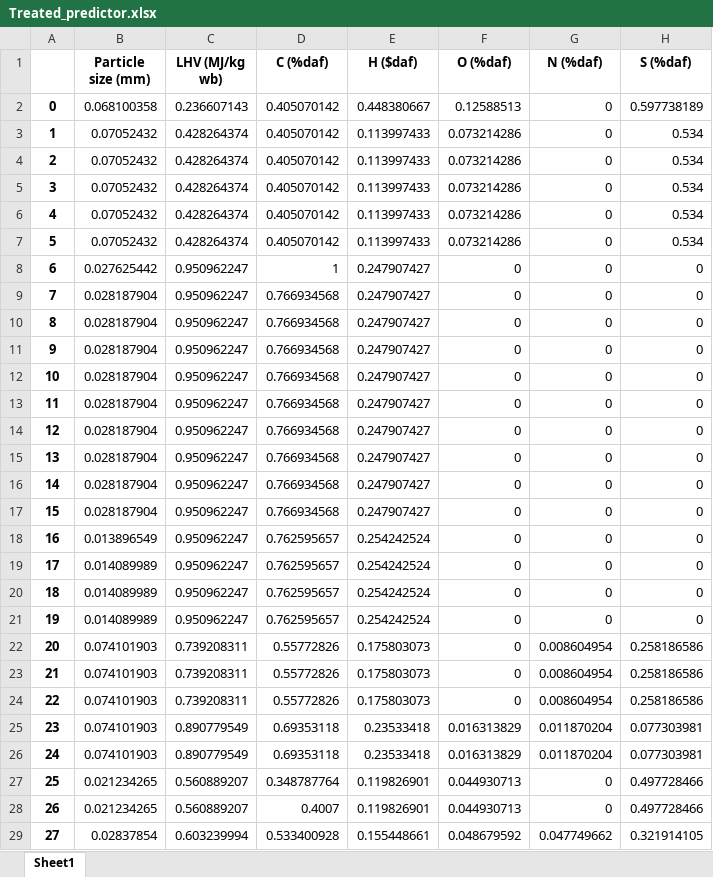
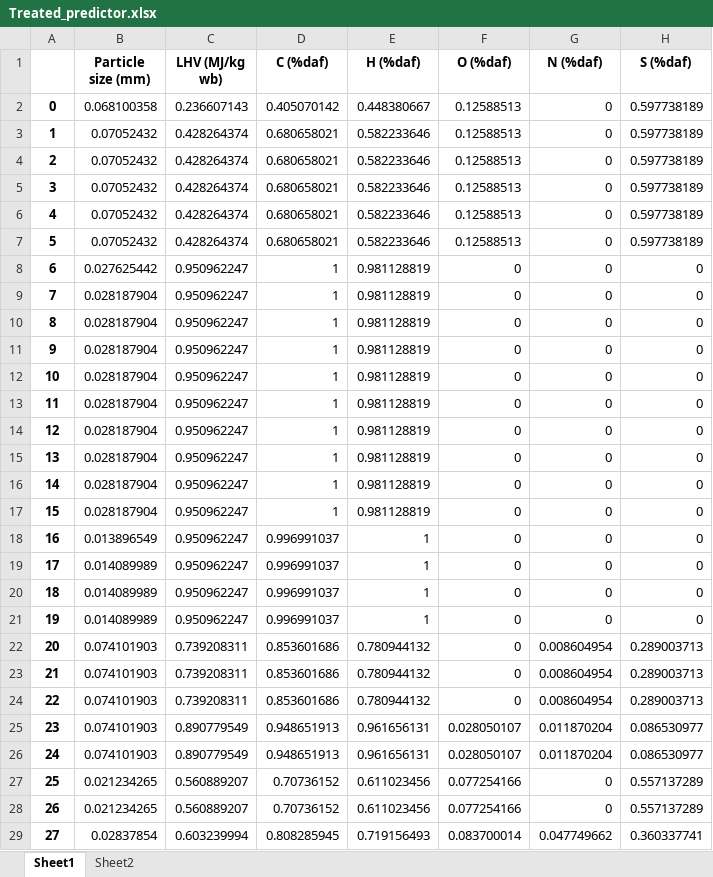
Before and after one commit to kittyoomm/Biomass-Gasification, an Excel workbook: Treated_predictor.xlsx, sheet Sheet1, drawn as a sheet; only a part is shown; values as stored, in another font and other column widths than the file's, no borders; the diff covers the shown part only; the diff names each change by its address in the sheet, - before the commit and + after, or states it on an @@ line.

Commit message:
Update Data

```diff
--- a/Treated_predictor.xlsx (sheet Sheet1)
+++ b/Treated_predictor.xlsx (sheet Sheet1)
+sheet tab: Sheet2
-E1: H ($daf)
+E1: H (%daf)
-D3:D7 (C (%daf)): 0.405070142
+D3:D7 (C (%daf)): 0.680658021
-E3:E7 (H (%daf)): 0.113997433
+E3:E7 (H (%daf)): 0.582233646
-F3:F7 (O (%daf)): 0.073214286
+F3:F7 (O (%daf)): 0.12588513
-H3:H7 (S (%daf)): 0.534
+H3:H7 (S (%daf)): 0.597738189
-E8:E17 (H (%daf)): 0.247907427
+E8:E17 (H (%daf)): 0.981128819
-D9:D17 (C (%daf)): 0.766934568
+D9:D17 (C (%daf)): 1
-D18:D21 (C (%daf)): 0.762595657
+D18:D21 (C (%daf)): 0.996991037
-E18:E21 (H (%daf)): 0.254242524
+E18:E21 (H (%daf)): 1
-D22:D24 (C (%daf)): 0.55772826
+D22:D24 (C (%daf)): 0.853601686
-E22:E24 (H (%daf)): 0.175803073
+E22:E24 (H (%daf)): 0.780944132
-H22:H24 (S (%daf)): 0.258186586
+H22:H24 (S (%daf)): 0.289003713
-D25:D26 (C (%daf)): 0.69353118
+D25:D26 (C (%daf)): 0.948651913
-E25:E26 (H (%daf)): 0.23533418
+E25:E26 (H (%daf)): 0.961656131
-F25:F26 (O (%daf)): 0.016313829
+F25:F26 (O (%daf)): 0.028050107
-H25:H26 (S (%daf)): 0.077303981
+H25:H26 (S (%daf)): 0.086530977
-D27 (C (%daf)): 0.348787764
+D27 (C (%daf)): 0.70736152
-E27:E28 (H (%daf)): 0.119826901
+E27:E28 (H (%daf)): 0.611023456
-F27:F28 (O (%daf)): 0.044930713
+F27:F28 (O (%daf)): 0.077254166
-H27:H28 (S (%daf)): 0.497728466
+H27:H28 (S (%daf)): 0.557137289
-D28 (C (%daf)): 0.4007
+D28 (C (%daf)): 0.70736152
-D29 (C (%daf)): 0.533400928
+D29 (C (%daf)): 0.808285945
-E29 (H (%daf)): 0.155448661
+E29 (H (%daf)): 0.719156493
-F29 (O (%daf)): 0.048679592
+F29 (O (%daf)): 0.083700014
-H29 (S (%daf)): 0.321914105
+H29 (S (%daf)): 0.360337741
```
Also changed, not shown: 1714 edited cells elsewhere in this sheet, Clean_target.xlsx.
